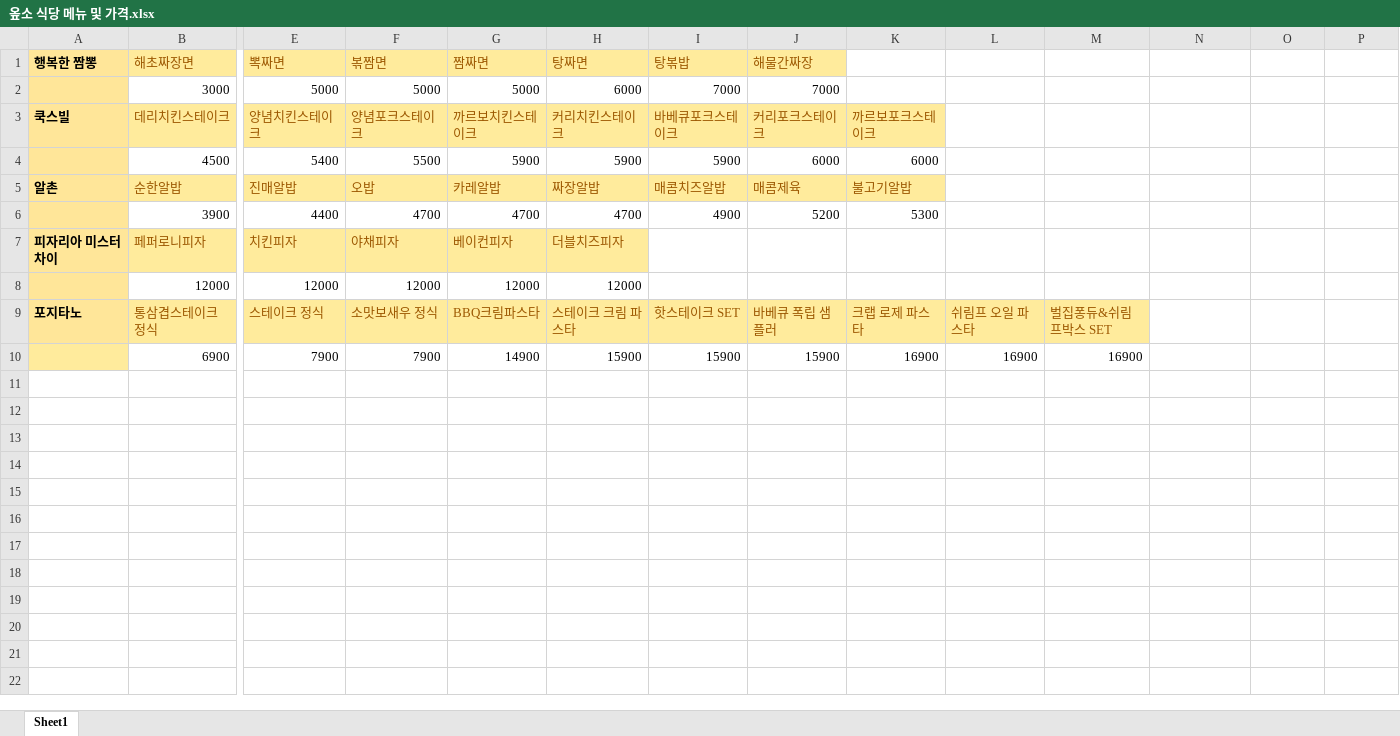
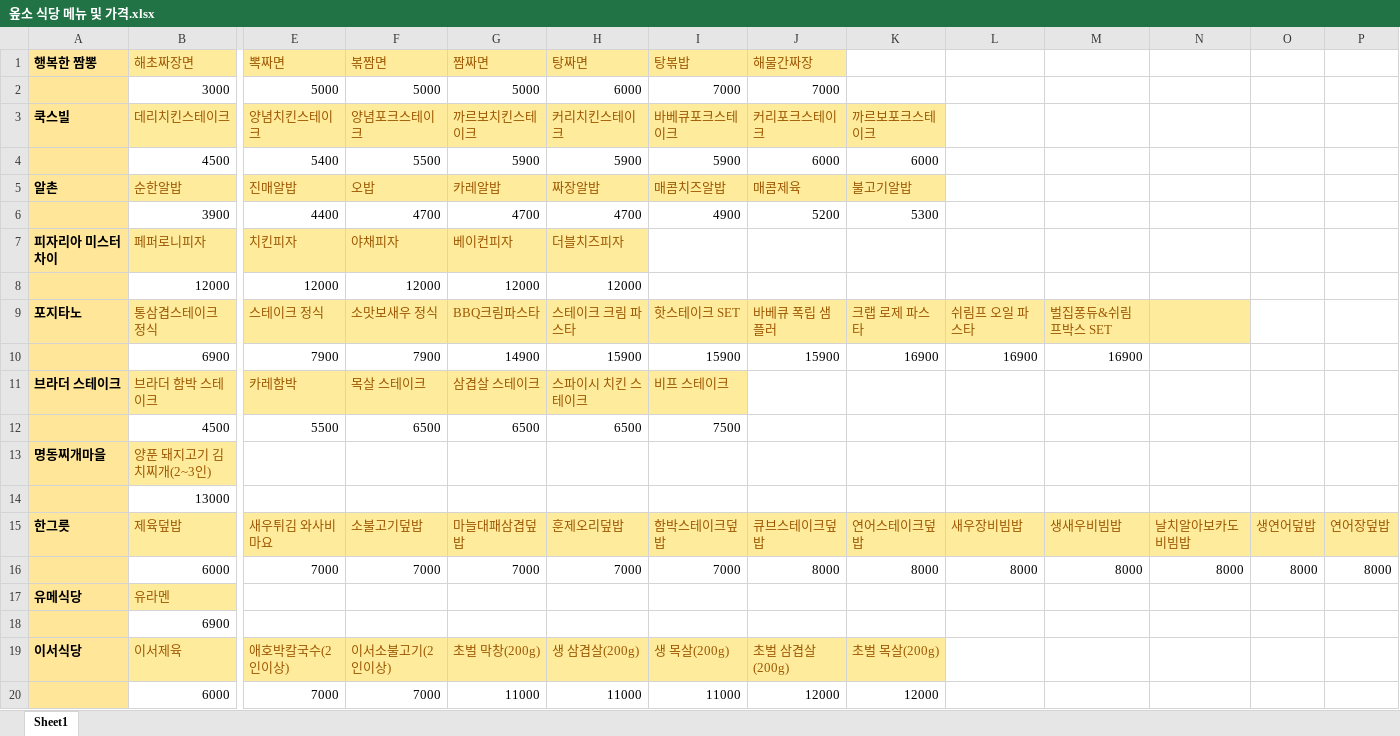
Before and after one commit to gbtwld/ERICA_MenuChooChun, an Excel workbook: 옾소 식당 메뉴 및 가격.xlsx, sheet Sheet1, drawn as a sheet; only a part is shown, gaps mark what is left out; values as stored, in another font and other column widths than the file's, no borders; rows hold the shown columns only; the diff names each change by its address in the sheet, - before the commit and + after, or states it on an @@ line.

Commit message:
식당 추가

```diff
--- a/옾소 식당 메뉴 및 가격.xlsx (sheet Sheet1)
+++ b/옾소 식당 메뉴 및 가격.xlsx (sheet Sheet1)
-N9 fill: none
+N9 fill: #FFEB9C
+row 11: 브라더 스테이크 | 브라더 함박 스테이크 | 카레함박 | 목살 스테이크 | 삼겹살 스테이크 | 스파이시 치킨 스테이크 | 비프 스테이크
+row 12:  | 4500 | 5500 | 6500 | 6500 | 6500 | 7500
+row 13: 명동찌개마을 | 양푼 돼지고기 김치찌개(2~3인)
+row 14:  | 13000
+row 15: 한그릇 | 제육덮밥 | 새우튀김 와사비마요 | 소불고기덮밥 | 마늘대패삼겹덮밥 | 훈제오리덮밥 | 함박스테이크덮밥 | 큐브스테이크덮밥 | 연어스테이크덮밥 | 새우장비빔밥 | 생새우비빔밥 | 날치알아보카도비빔밥 | 생연어덮밥 | 연어장덮밥
+row 16:  | 6000 | 7000 | 7000 | 7000 | 7000 | 7000 | 8000 | 8000 | 8000 | 8000 | 8000 | 8000 | 8000
+row 17: 유메식당 | 유라멘
+row 18:  | 6900
+row 19: 이서식당 | 이서제육 | 애호박칼국수(2인이상) | 이서소불고기(2인이상) | 초벌 막창(200g) | 생 삼겹살(200g) | 생 목살(200g) | 초벌 삼겹살(200g) | 초벌 목살(200g)
+row 20:  | 6000 | 7000 | 7000 | 11000 | 11000 | 11000 | 12000 | 12000
```
